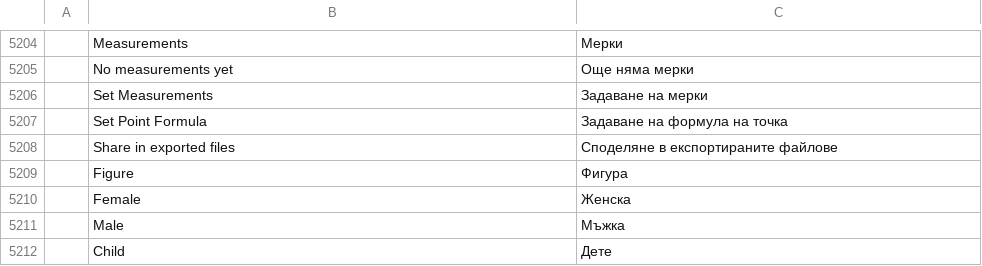
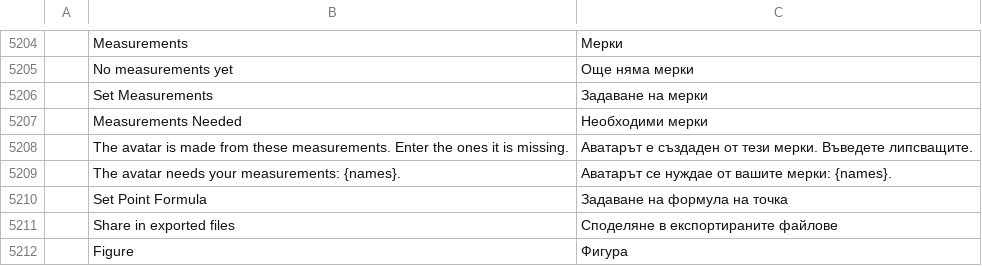
Before and after one commit to StitchFoundry/patternfoundry, a TSV file: crates/ui-egui/src/i18n/bg.tsv, drawn as a sheet; only a part is shown, gaps mark what is left out; the shorter side is filled out with more unchanged rows; the diff names each change by its address in the sheet, - before the commit and + after, or states it on an @@ line.

```diff
--- a/crates/ui-egui/src/i18n/bg.tsv
+++ b/crates/ui-egui/src/i18n/bg.tsv
+row 5207:  | Measurements Needed | Необходими мерки
+row 5208:  | The avatar is made from these measurements. Enter the ones it is missing. | Аватарът е създаден от тези мерки. Въведете липсващите.
+row 5209:  | The avatar needs your measurements: {names}. | Аватарът се нуждае от вашите мерки: {names}.
```
Also changed, not shown: crates/ui-egui/src/i18n/el.tsv, crates/ui-egui/src/i18n/ja.tsv, 25 other files.
